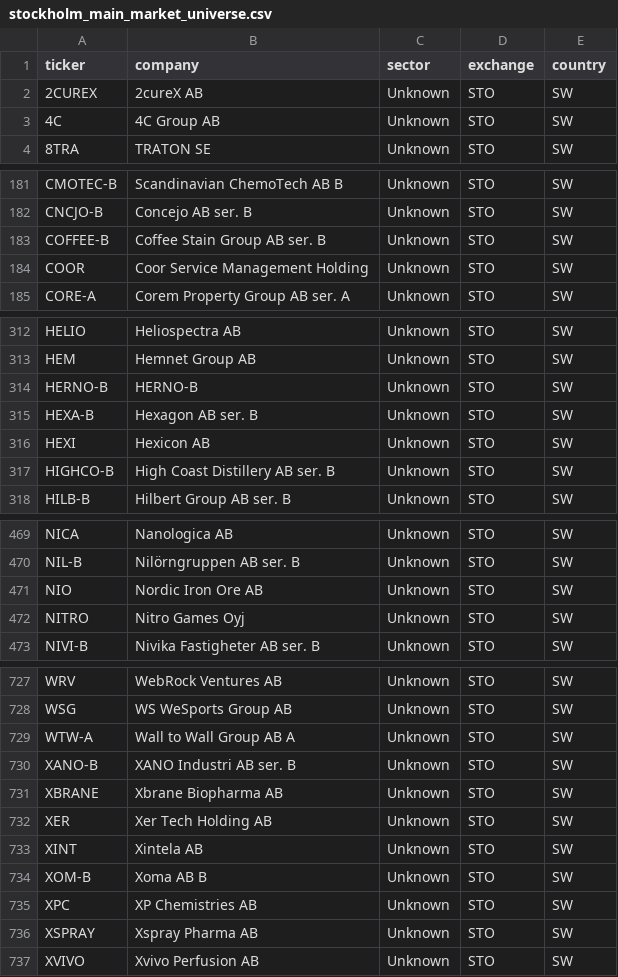
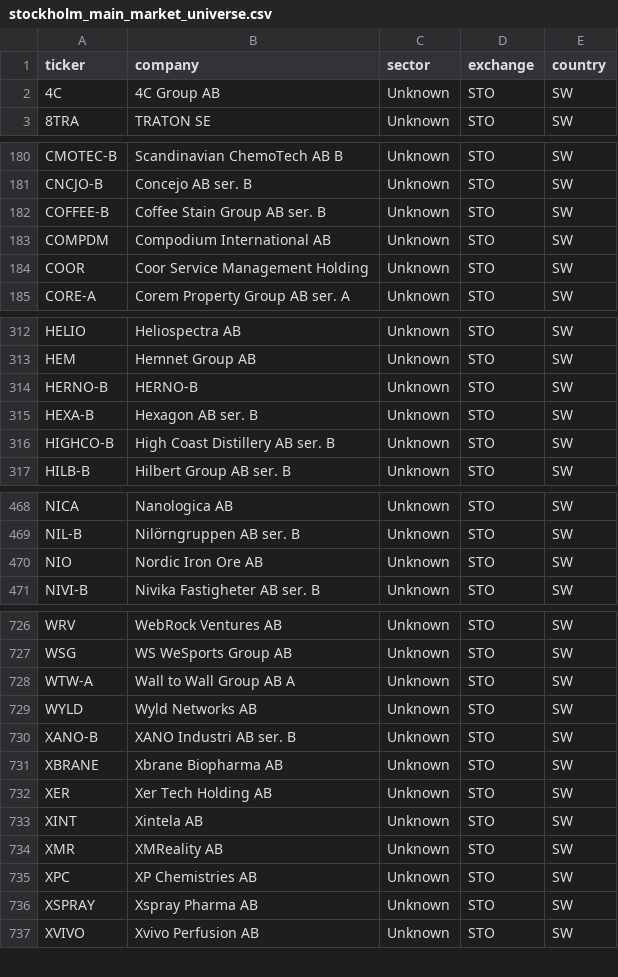
Before and after one commit to hiqporoid/Magicformula-suomi, a CSV file: python_pipeline/data/stockholm_main_market_universe.csv, drawn as a sheet; only a part is shown, gaps mark what is left out; the diff covers the shown part only.

```diff
--- a/python_pipeline/data/stockholm_main_market_universe.csv
+++ b/python_pipeline/data/stockholm_main_market_universe.csv
@@ -1,3 +1,2 @@
 ticker,company,sector,exchange,country
-2CUREX,2cureX AB,Unknown,STO,SW
 4C,4C Group AB,Unknown,STO,SW
@@ -183,2 +182,3 @@ CNCJO-B,Concejo AB ser. B,Unknown,STO,SW
 COFFEE-B,Coffee Stain Group AB ser. B,Unknown,STO,SW
+COMPDM,Compodium International AB,Unknown,STO,SW
 COOR,Coor Service Management Holding,Unknown,STO,SW
@@ -315,3 +315,2 @@ HERNO-B,HERNO-B,Unknown,STO,SW
 HEXA-B,Hexagon AB ser. B,Unknown,STO,SW
-HEXI,Hexicon AB,Unknown,STO,SW
 HIGHCO-B,High Coast Distillery AB ser. B,Unknown,STO,SW
@@ -471,3 +470,2 @@ NIL-B,Nilörngruppen AB ser. B,Unknown,STO,SW
 NIO,Nordic Iron Ore AB,Unknown,STO,SW
-NITRO,Nitro Games Oyj,Unknown,STO,SW
 NIVI-B,Nivika Fastigheter AB ser. B,Unknown,STO,SW
@@ -729,2 +728,3 @@ WSG,WS WeSports Group AB,Unknown,STO,SW
 WTW-A,Wall to Wall Group AB A,Unknown,STO,SW
+WYLD,Wyld Networks AB,Unknown,STO,SW
 XANO-B,XANO Industri AB ser. B,Unknown,STO,SW
@@ -733,3 +733,3 @@ XER,Xer Tech Holding AB,Unknown,STO,SW
 XINT,Xintela AB,Unknown,STO,SW
-XOM-B,Xoma AB B,Unknown,STO,SW
+XMR,XMReality AB,Unknown,STO,SW
 XPC,XP Chemistries AB,Unknown,STO,SW
```
Also changed, not shown: 2 added rows and 1 removed row elsewhere in this file, python_pipeline/data/financials.csv, python_pipeline/data/main_market_universe.csv, 1 other file.
